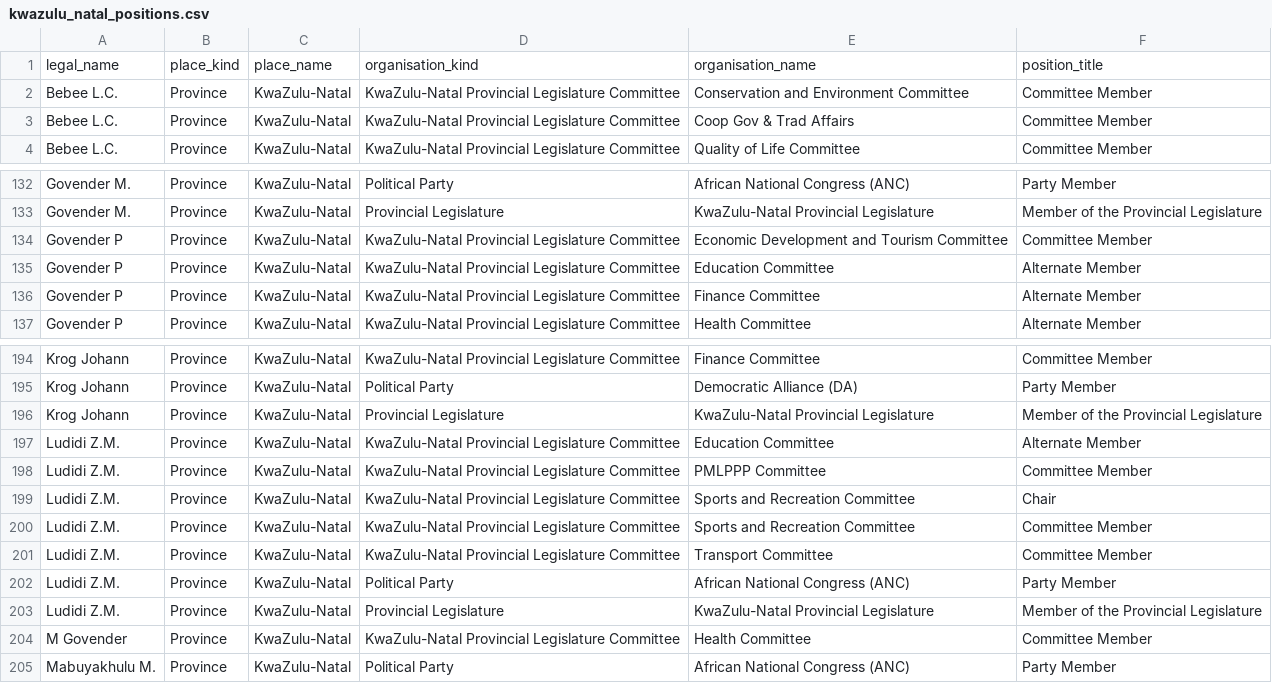
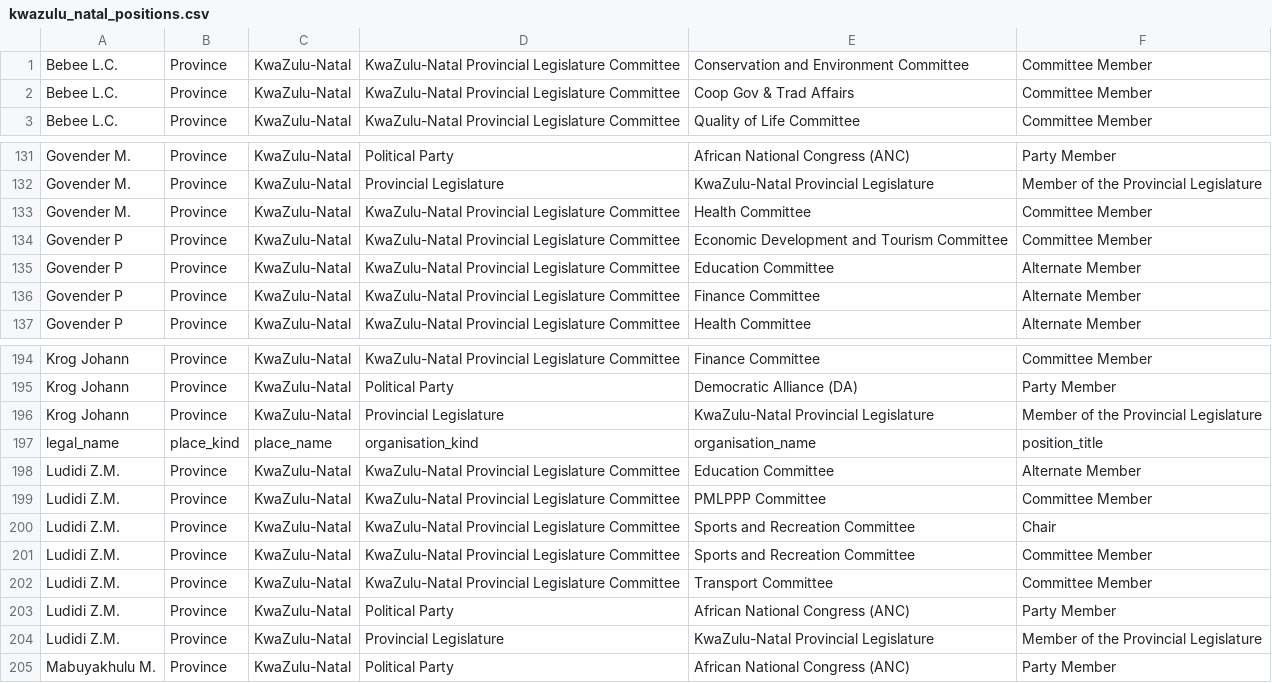
Before and after one commit to mysociety/pombola, a CSV file: pombola/south_africa/data/legislature_members/kwazulu_natal_positions.csv, drawn as a sheet; only a part is shown, gaps mark what is left out.

```diff
--- a/pombola/south_africa/data/legislature_members/kwazulu_natal_positions.csv
+++ b/pombola/south_africa/data/legislature_members/kwazulu_natal_positions.csv
@@ -1,2 +1 @@
-legal_name,place_kind,place_name,organisation_kind,organisation_name,position_title
 Bebee L.C.,Province,KwaZulu-Natal,KwaZulu-Natal Provincial Legislature Committee,Conservation and Environment Committee,Committee Member
@@ -133,2 +132,3 @@ Govender M.,Province,KwaZulu-Natal,Political Party,African National Congress (AN
 Govender M.,Province,KwaZulu-Natal,Provincial Legislature,KwaZulu-Natal Provincial Legislature,Member of the Provincial Legislature
+Govender M.,Province,KwaZulu-Natal,KwaZulu-Natal Provincial Legislature Committee,Health Committee,Committee Member
 Govender P,Province,KwaZulu-Natal,KwaZulu-Natal Provincial Legislature Committee,Economic Development and Tourism Committee,Committee Member
@@ -196,2 +196,3 @@ Krog Johann,Province,KwaZulu-Natal,Political Party,Democratic Alliance (DA),Part
 Krog Johann,Province,KwaZulu-Natal,Provincial Legislature,KwaZulu-Natal Provincial Legislature,Member of the Provincial Legislature
+legal_name,place_kind,place_name,organisation_kind,organisation_name,position_title
 Ludidi Z.M.,Province,KwaZulu-Natal,KwaZulu-Natal Provincial Legislature Committee,Education Committee,Alternate Member
@@ -203,3 +204,2 @@ Ludidi Z.M.,Province,KwaZulu-Natal,Political Party,African National Congress (AN
 Ludidi Z.M.,Province,KwaZulu-Natal,Provincial Legislature,KwaZulu-Natal Provincial Legislature,Member of the Provincial Legislature
-M Govender,Province,KwaZulu-Natal,KwaZulu-Natal Provincial Legislature Committee,Health Committee,Committee Member
 Mabuyakhulu M.,Province,KwaZulu-Natal,Political Party,African National Congress (ANC),Party Member
```
Also changed, not shown: pombola/south_africa/data/legislature_members/kwazulu_natal_contacts.csv, 1 other file.
